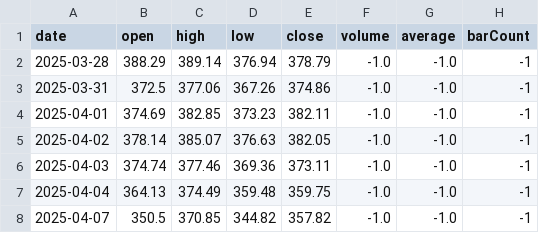
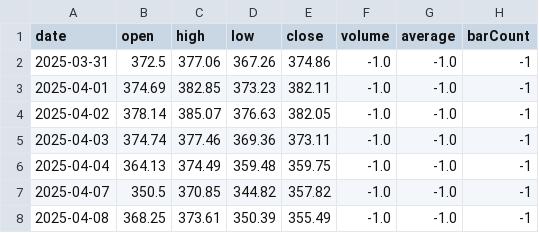
Before and after one commit to lucasdalbe-netizen/ibkr-portfolio-simulator, a CSV file: data/historical/MSFT_1y.csv, drawn as a sheet; only a part is shown; the shorter side is filled out with more unchanged rows; the diff names each change by its address in the sheet, - before the commit and + after, or states it on an @@ line.

Commit message:
Update historical MSFT_1y.csv

```diff
--- a/data/historical/MSFT_1y.csv
+++ b/data/historical/MSFT_1y.csv
-row 2: 2025-03-28 | 388.29 | 389.14 | 376.94 | 378.79 | -1.0 | -1.0 | -1
```
